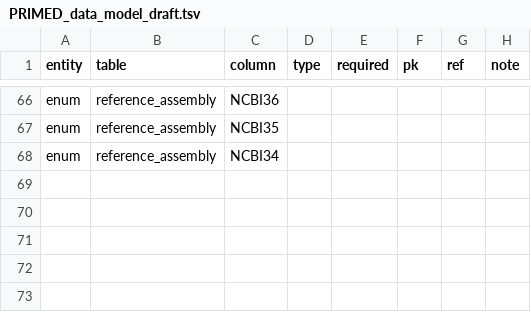
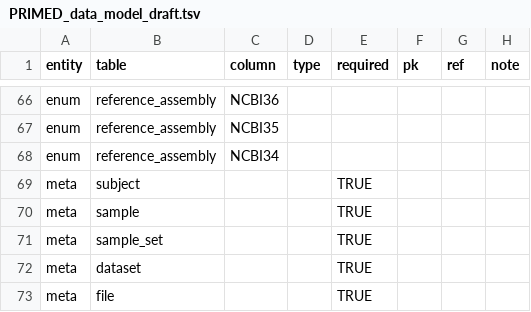
Before and after one commit to UW-GAC/primed_data_models, a TSV file: PRIMED_data_model_draft.tsv, drawn as a sheet; only a part is shown, gaps mark what is left out; the diff names each change by its address in the sheet, - before the commit and + after, or states it on an @@ line.

Commit message:
add rows to define required tables

```diff
--- a/PRIMED_data_model_draft.tsv
+++ b/PRIMED_data_model_draft.tsv
+row 69: meta | subject |  |  | TRUE
+row 70: meta | sample |  |  | TRUE
+row 71: meta | sample_set |  |  | TRUE
+row 72: meta | dataset |  |  | TRUE
+row 73: meta | file |  |  | TRUE
```
